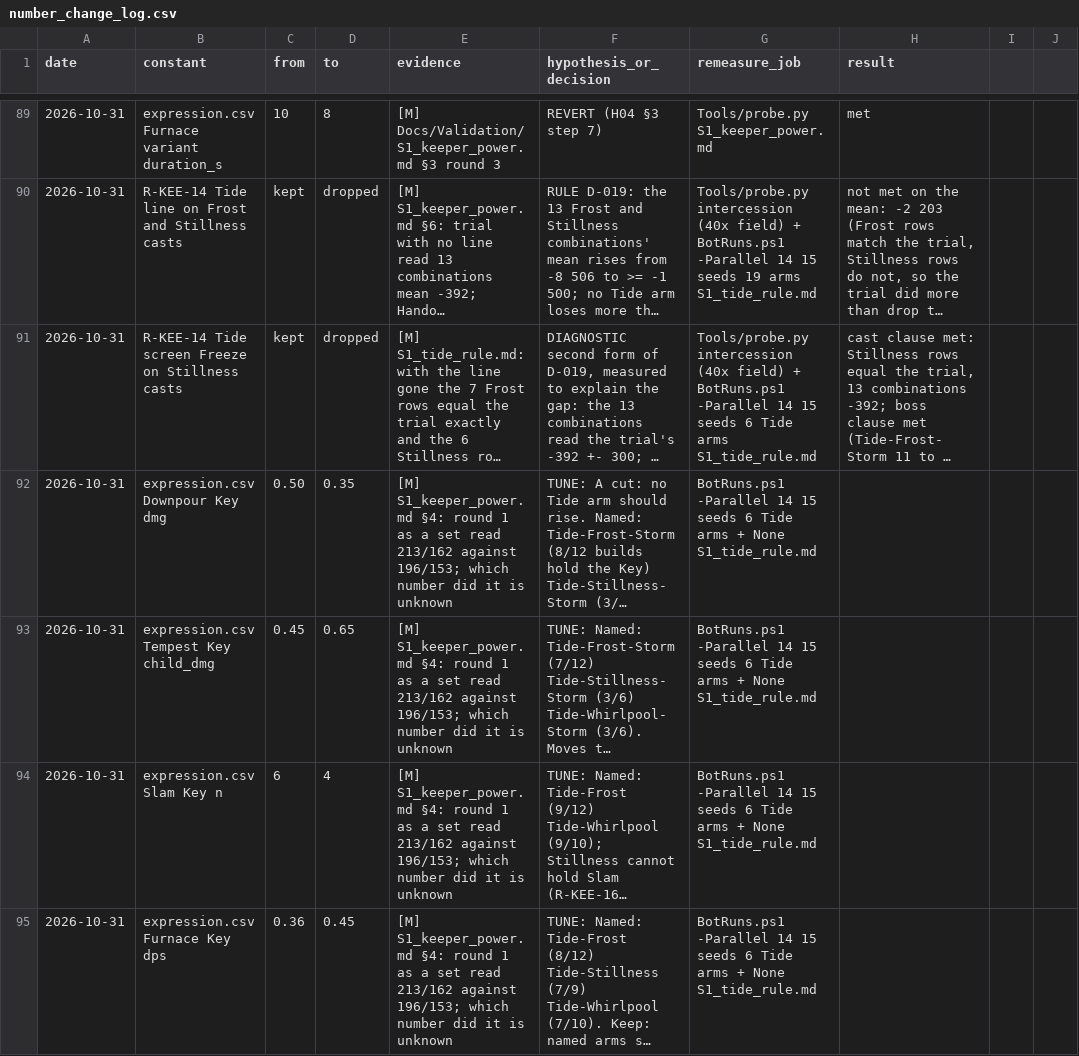
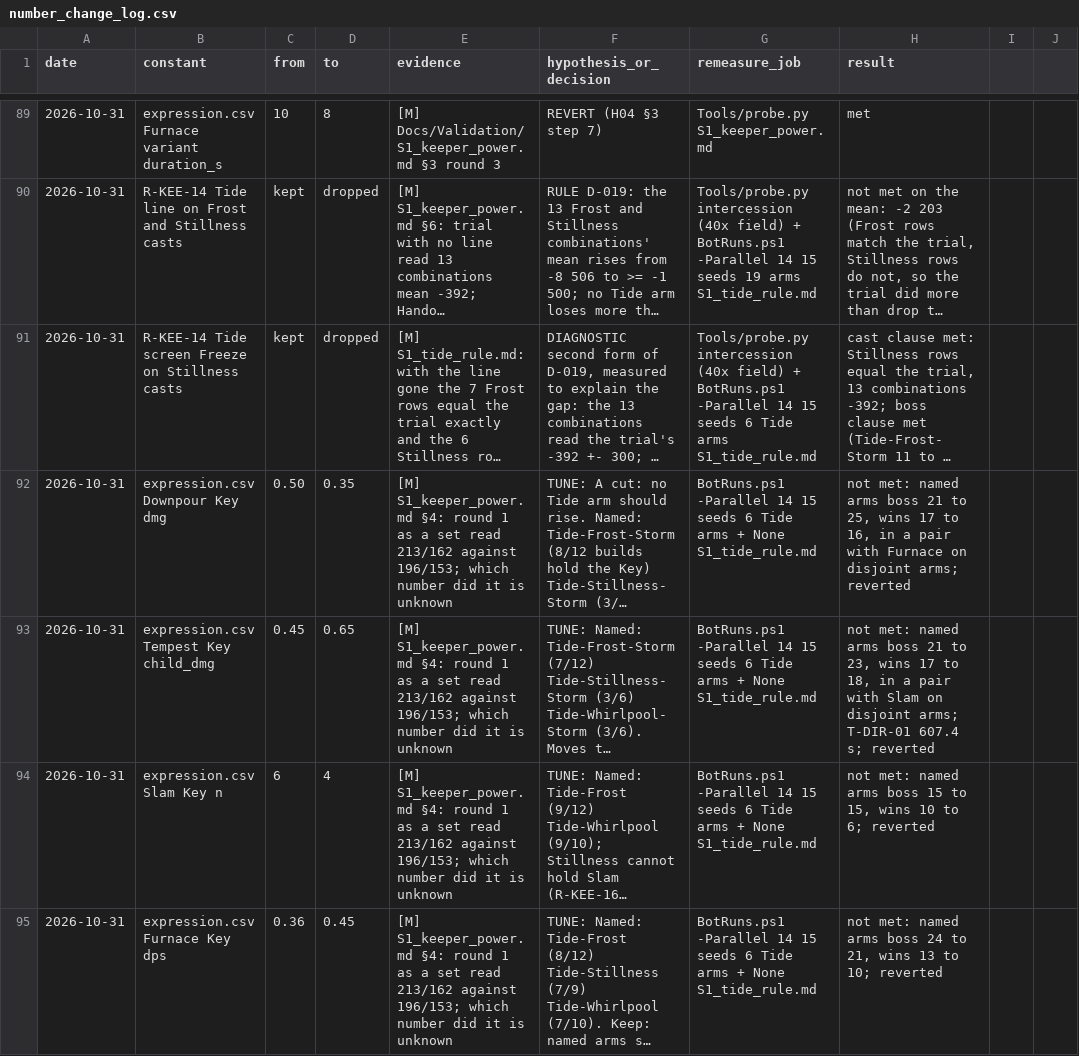
Before and after one commit to AaronJin0323/RogueGame, a CSV file: Docs/number_change_log.csv, drawn as a sheet; only a part is shown, gaps mark what is left out; long unchanged cells end in …; the diff covers the shown part only; the diff names each change by its address in the sheet, - before the commit and + after, or states it on an @@ line.

```diff
--- a/Docs/number_change_log.csv
+++ b/Docs/number_change_log.csv
-H92 (result): (empty)
+H92 (result): not met: named arms boss 21 to 25, wins 17 to 16, in a pair with Furnace on disjoint arms; reverted
-H93 (result): (empty)
+H93 (result): not met: named arms boss 21 to 23, wins 17 to 18, in a pair with Slam on disjoint arms; T-DIR-01 607.4 s; reverted
-H94 (result): (empty)
+H94 (result): not met: named arms boss 15 to 15, wins 10 to 6; reverted
-H95 (result): (empty)
+H95 (result): not met: named arms boss 24 to 21, wins 13 to 10; reverted
```
Also changed, not shown: 1 added row and 2 edited cells elsewhere in this file.
